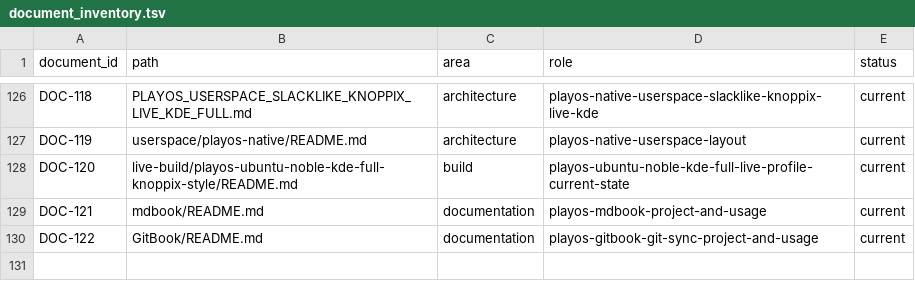
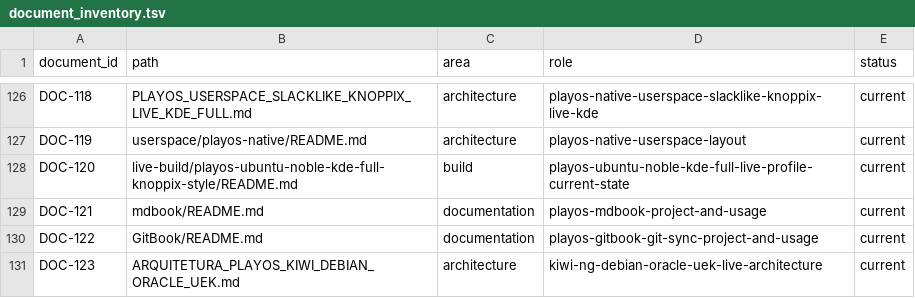
Before and after one commit to marcel1237/Parcel-Suite, a TSV file: Parcel Play OS/supervised_learning/catalog/document_inventory.tsv, drawn as a sheet; only a part is shown, gaps mark what is left out; the diff names each change by its address in the sheet, - before the commit and + after, or states it on an @@ line.

Commit message:
Kiwi NG

```diff
--- a/Parcel Play OS/supervised_learning/catalog/document_inventory.tsv
+++ b/Parcel Play OS/supervised_learning/catalog/document_inventory.tsv
+row 131: DOC-123 | ARQUITETURA_PLAYOS_KIWI_DEBIAN_ORACLE_UEK.md | architecture | kiwi-ng-debian-oracle-uek-live-architecture | current
```
